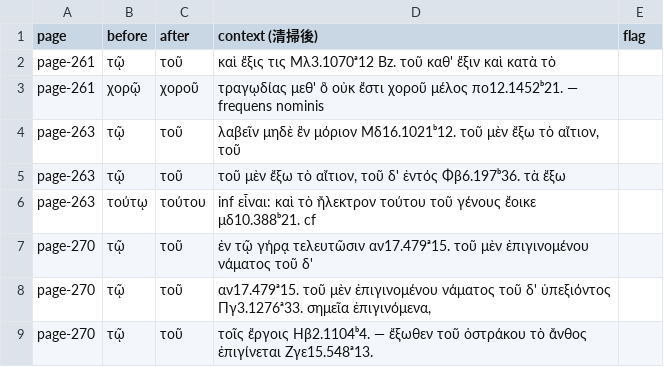
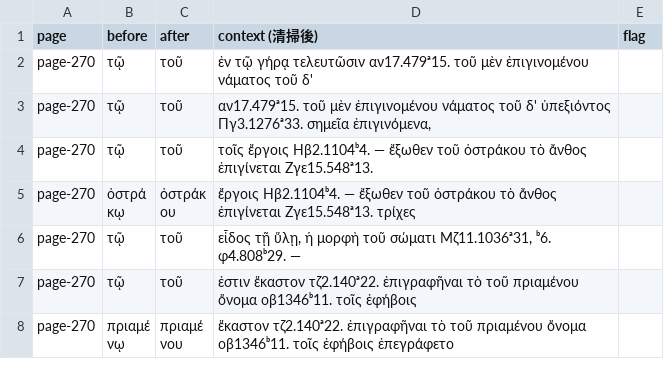
Before and after one commit to tuzzit/index_aristotelicus, a TSV file: data/ou_sweep_review.tsv, drawn as a sheet; only a part is shown; the shorter side is filled out with more unchanged rows.

```diff
--- a/data/ou_sweep_review.tsv
+++ b/data/ou_sweep_review.tsv
@@ -1,7 +1,2 @@
 page	before	after	context (清掃後)	flag
-page-261	τῷ	τοῦ	καὶ ἕξις τις Μλ3.1070ᵃ12 Bz. τοῦ καθ' ἕξιν καὶ κατὰ τὸ	
-page-261	χορῷ	χοροῦ	τραγῳδίας μεθ' ὃ οὐκ ἔστι χοροῦ μέλος πο12.1452ᵇ21. — frequens nominis	
-page-263	τῷ	τοῦ	λαβεῖν μηδὲ ἓν μόριον Μδ16.1021ᵇ12. τοῦ μὲν ἔξω τὸ αἴτιον, τοῦ	
-page-263	τῷ	τοῦ	τοῦ μὲν ἔξω τὸ αἴτιον, τοῦ δ' ἐντός Φβ6.197ᵇ36. τὰ ἔξω	
-page-263	τούτῳ	τούτου	inf εἶναι: καὶ τὸ ἤλεκτρον τούτου τοῦ γένους ἔοικε μδ10.388ᵇ21. cf	
 page-270	τῷ	τοῦ	ἐν τῷ γήρᾳ τελευτῶσιν αν17.479ᵃ15. τοῦ μὲν ἐπιγινομένου νάματος τοῦ δ'	
```
Also changed, not shown: data/diagnostics.tsv, src/glosses.tsv, 48 other files.
